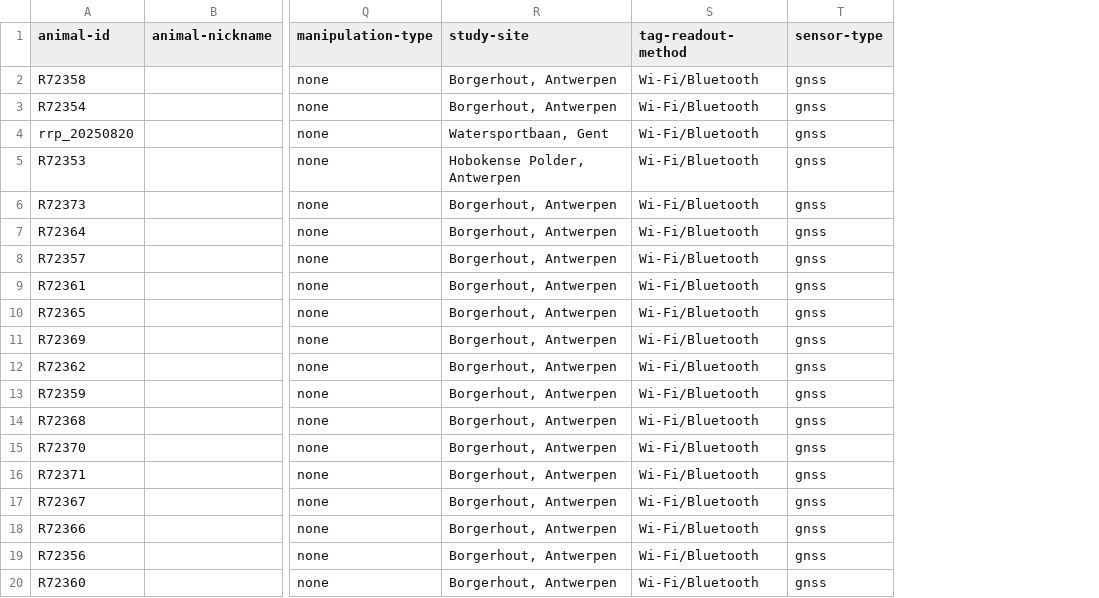
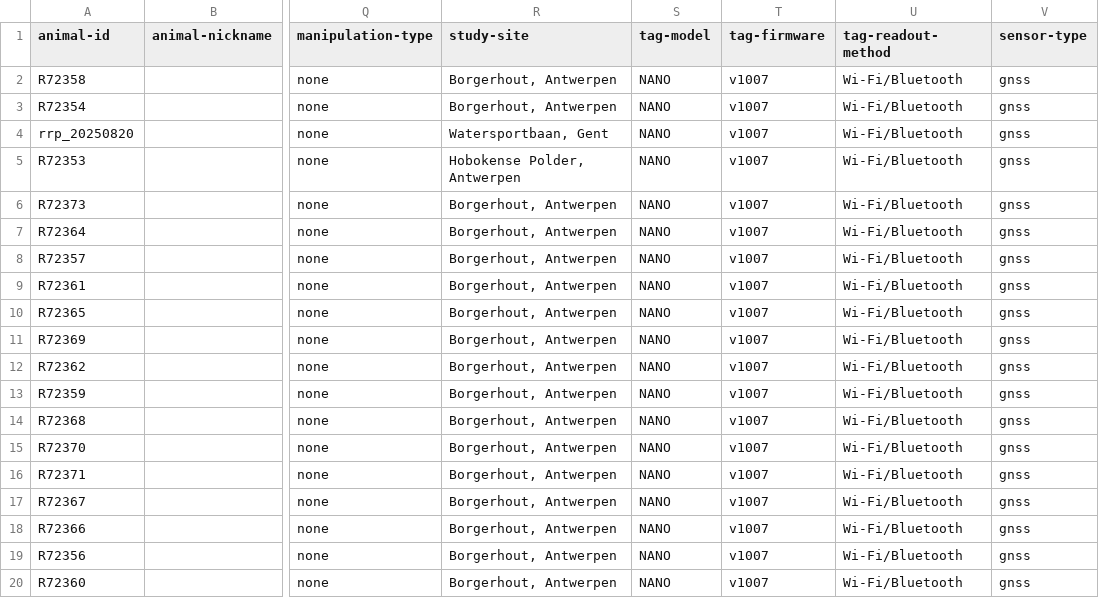
Before and after one commit to inbo/bird-tracking, a CSV file: data/processed/RRP_VLAANDEREN/movebank_ref_data.csv, drawn as a sheet; only a part is shown, gaps mark what is left out; the diff names each change by its address in the sheet, - before the commit and + after, or states it on an @@ line.

Commit message:
Run updated script with updated fixed metadata

```diff
--- a/data/processed/RRP_VLAANDEREN/movebank_ref_data.csv
+++ b/data/processed/RRP_VLAANDEREN/movebank_ref_data.csv
+column S (tag-model), rows 2-20: all NANO
+column T (tag-firmware), rows 2-20: all v1007
```
